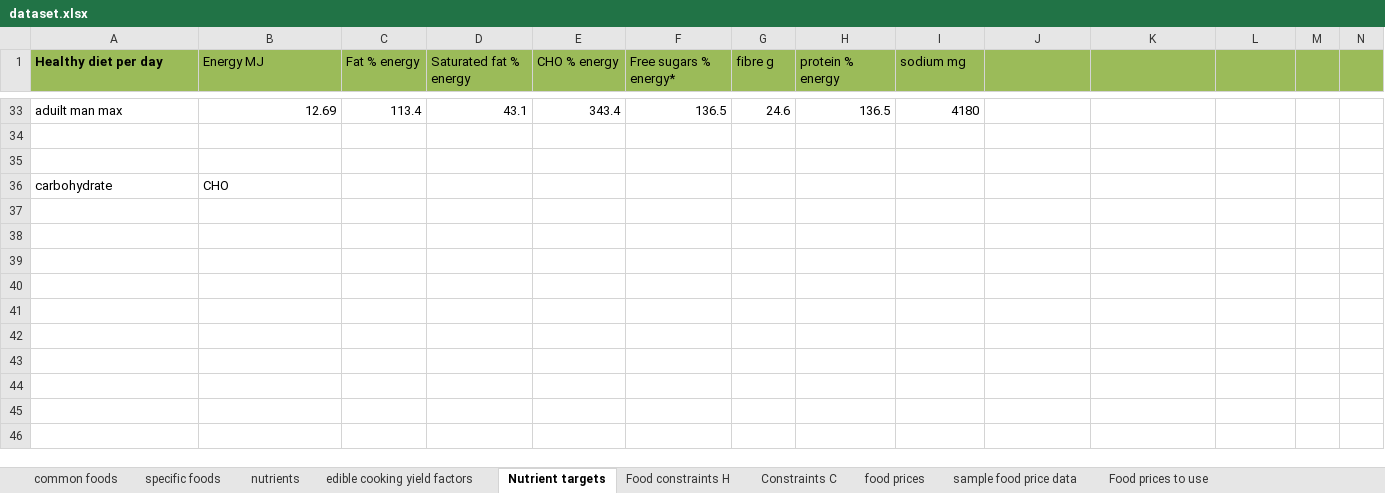
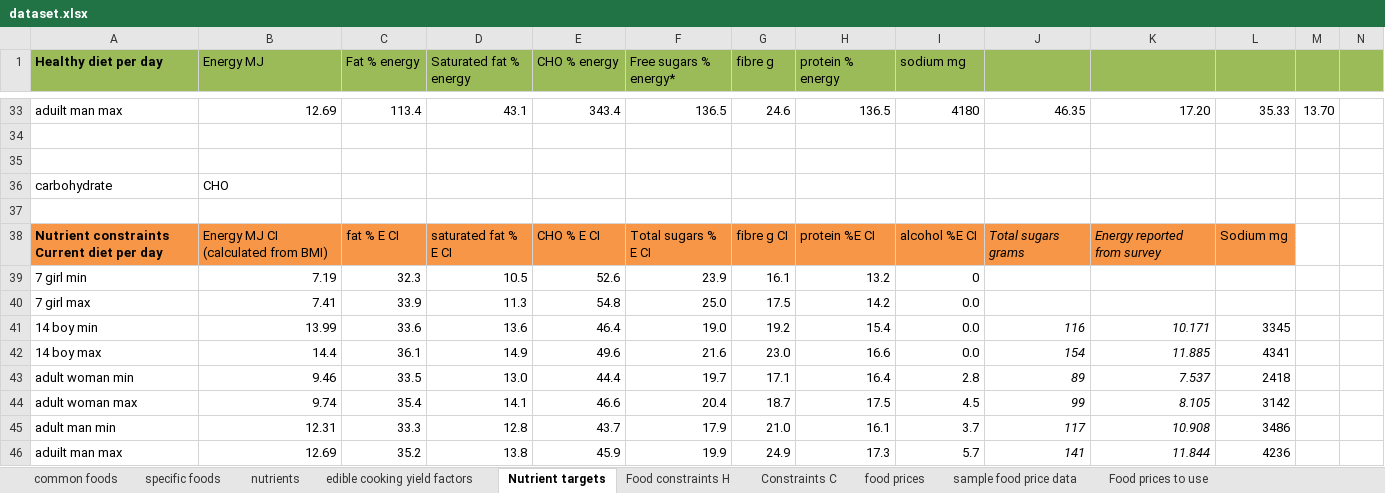
Before and after one commit to UoA-eResearch/dietcost, an Excel workbook: dataset.xlsx, sheet Nutrient targets, drawn as a sheet; only a part is shown, gaps mark what is left out; values as stored, in another font and other column widths than the file's, no borders; charts and pictures not drawn; the diff covers the shown part only; the diff names each change by its address in the sheet, - before the commit and + after, or states it on an @@ line.

```diff
--- a/dataset.xlsx (sheet Nutrient targets)
+++ b/dataset.xlsx (sheet Nutrient targets)
-J33: (empty)
+J33: 46.35
-K33: (empty)
+K33: 17.20
-L33: (empty)
+L33: 35.33
-M33: (empty)
+M33: 13.70
+row 37: (empty)
+row 38: Nutrient constraints Current diet per day | Energy MJ CI (calculated from BMI) | fat % E CI | saturated fat % E CI | CHO % E CI | Total sugars % E CI | fibre g CI | protein %E CI | alcohol %E CI | Total sugars grams | Energy reported from survey | Sodium mg
+row 39: 7 girl min | 7.19 | 32.3 | 10.5 | 52.6 | 23.9 | 16.1 | 13.2 | 0
+row 40: 7 girl max | 7.41 | 33.9 | 11.3 | 54.8 | 25.0 | 17.5 | 14.2 | 0.0
+row 41: 14 boy min | 13.99 | 33.6 | 13.6 | 46.4 | 19.0 | 19.2 | 15.4 | 0.0 | 116 | 10.171 | 3345
+row 42: 14 boy max | 14.4 | 36.1 | 14.9 | 49.6 | 21.6 | 23.0 | 16.6 | 0.0 | 154 | 11.885 | 4341
+row 43: adult woman min | 9.46 | 33.5 | 13.0 | 44.4 | 19.7 | 17.1 | 16.4 | 2.8 | 89 | 7.537 | 2418
+row 44: adult woman max | 9.74 | 35.4 | 14.1 | 46.6 | 20.4 | 18.7 | 17.5 | 4.5 | 99 | 8.105 | 3142
+row 45: adult man min | 12.31 | 33.3 | 12.8 | 43.7 | 17.9 | 21.0 | 16.1 | 3.7 | 117 | 10.908 | 3486
+row 46: aduilt man max | 12.69 | 35.2 | 13.8 | 45.9 | 19.9 | 24.9 | 17.3 | 5.7 | 141 | 11.844 | 4236
```
Also changed, not shown: 60 edited cells and cell formats elsewhere in this sheet, hidden cells, charts or pictures.
